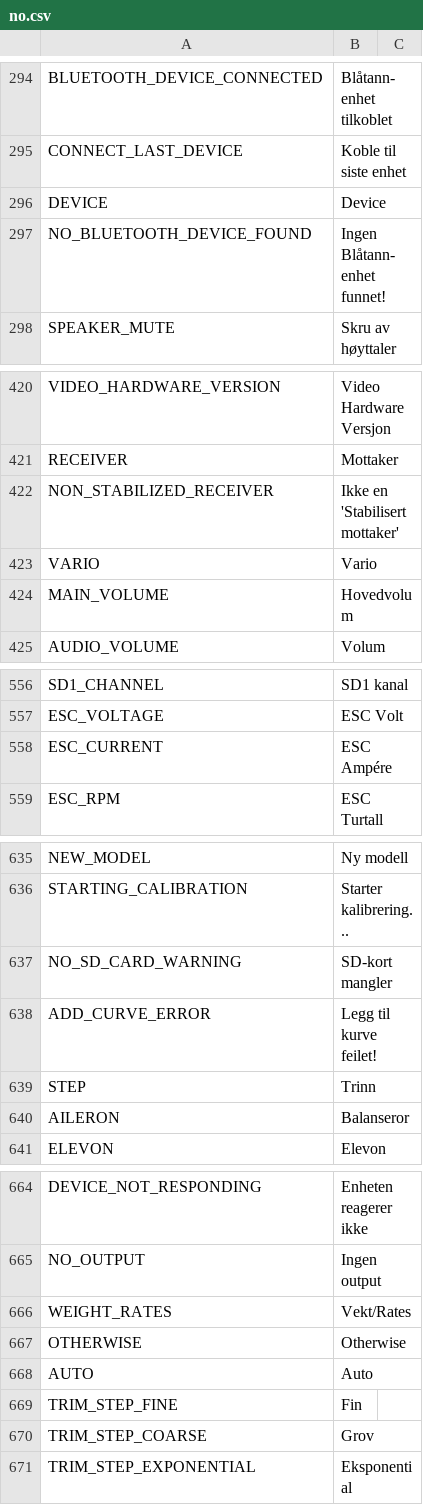
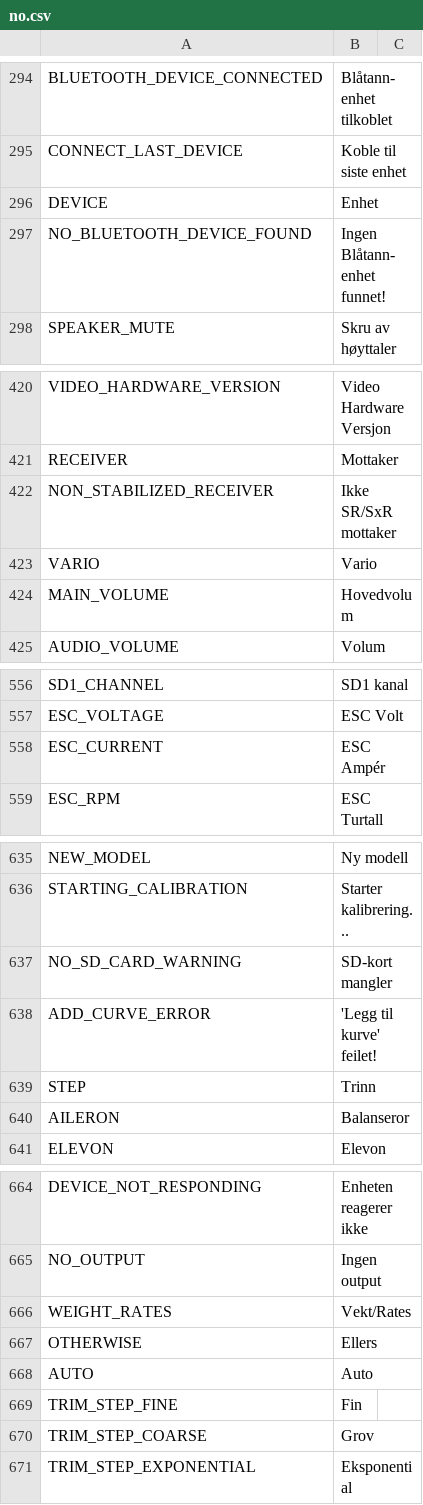
Before and after one commit to tbrautaset/ETHOS-Feedback-Community, a CSV file: translations/display/no.csv, drawn as a sheet; only a part is shown, gaps mark what is left out; the diff covers the shown part only.

```diff
--- a/translations/display/no.csv
+++ b/translations/display/no.csv
@@ -295,3 +295,3 @@ BLUETOOTH_DEVICE_CONNECTED,"Blåtann-enhet tilkoblet"
 CONNECT_LAST_DEVICE,"Koble til siste enhet"
-DEVICE,"Device"
+DEVICE,"Enhet"
 NO_BLUETOOTH_DEVICE_FOUND,"Ingen Blåtann-enhet funnet!"
@@ -421,3 +421,3 @@ VIDEO_HARDWARE_VERSION,"Video Hardware Versjon"
 RECEIVER,"Mottaker"
-NON_STABILIZED_RECEIVER,"Ikke en 'Stabilisert mottaker'"
+NON_STABILIZED_RECEIVER,"Ikke SR/SxR mottaker"
 VARIO,"Vario"
@@ -557,3 +557,3 @@ SD1_CHANNEL,"SD1 kanal"
 ESC_VOLTAGE,"ESC Volt"
-ESC_CURRENT,"ESC Ampére"
+ESC_CURRENT,"ESC Ampér"
 ESC_RPM,"ESC Turtall"
@@ -637,3 +637,3 @@ STARTING_CALIBRATION,"Starter kalibrering..."
 NO_SD_CARD_WARNING,"SD-kort mangler"
-ADD_CURVE_ERROR,"Legg til kurve feilet!"
+ADD_CURVE_ERROR,"'Legg til kurve' feilet!"
 STEP,"Trinn"
@@ -666,3 +666,3 @@ NO_OUTPUT,"Ingen output"
 WEIGHT_RATES,"Vekt/Rates"
-OTHERWISE,"Otherwise"
+OTHERWISE,"Ellers"
 AUTO,"Auto"
```
Also changed, not shown: 23 edited cells elsewhere in this file.
